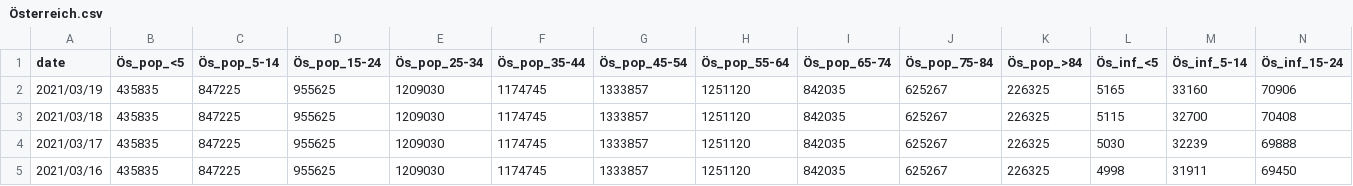
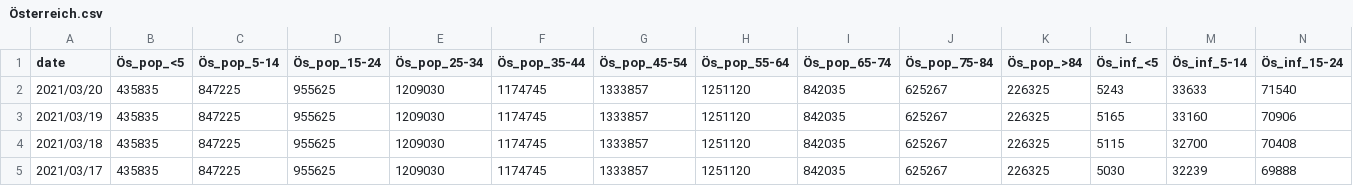
Before and after one commit to martin-illarion/covid-age-bl, a CSV file: Österreich.csv, drawn as a sheet; only a part is shown; the shorter side is filled out with more unchanged rows; rows hold the shown columns only; the diff names each change by its address in the sheet, - before the commit and + after, or states it on an @@ line.

```diff
--- a/Österreich.csv
+++ b/Österreich.csv
+row 2: 2021/03/20 | 435835 | 847225 | 955625 | 1209030 | 1174745 | 1333857 | 1251120 | 842035 | 625267 | 226325 | 5243 | 33633 | 71540
```
Also changed, not shown: Niederösterreich.csv, Oberösterreich.csv, 7 other files.
